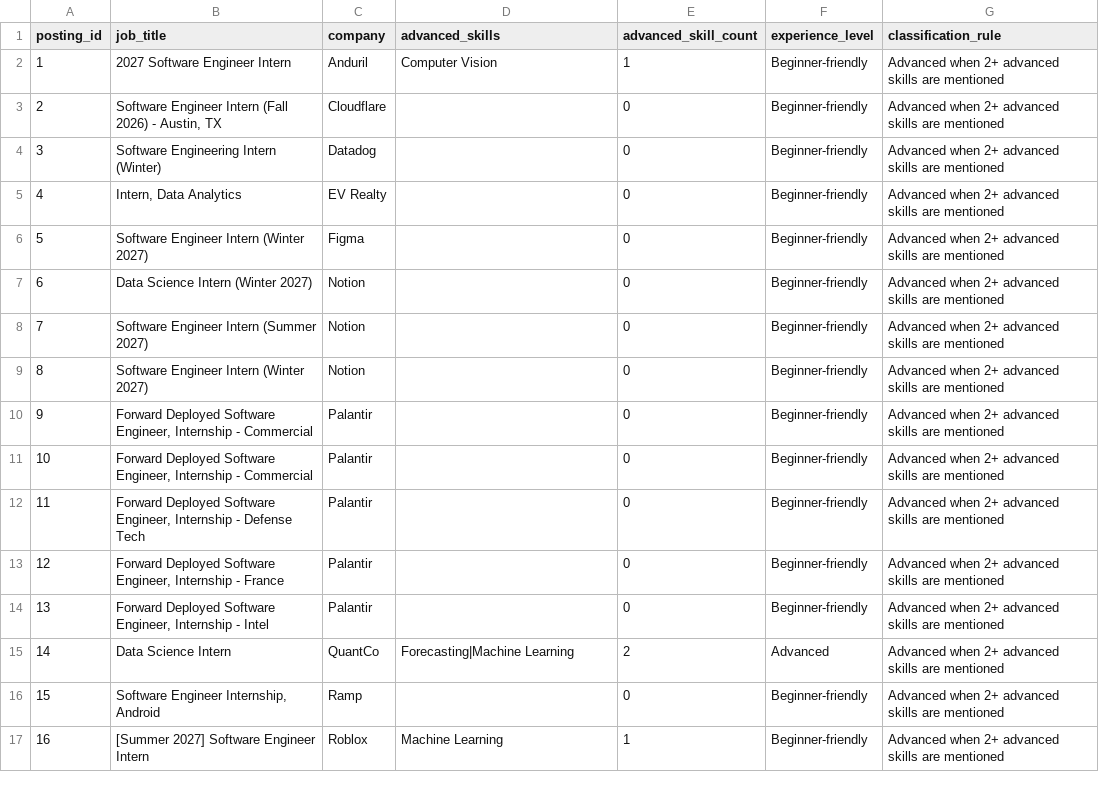
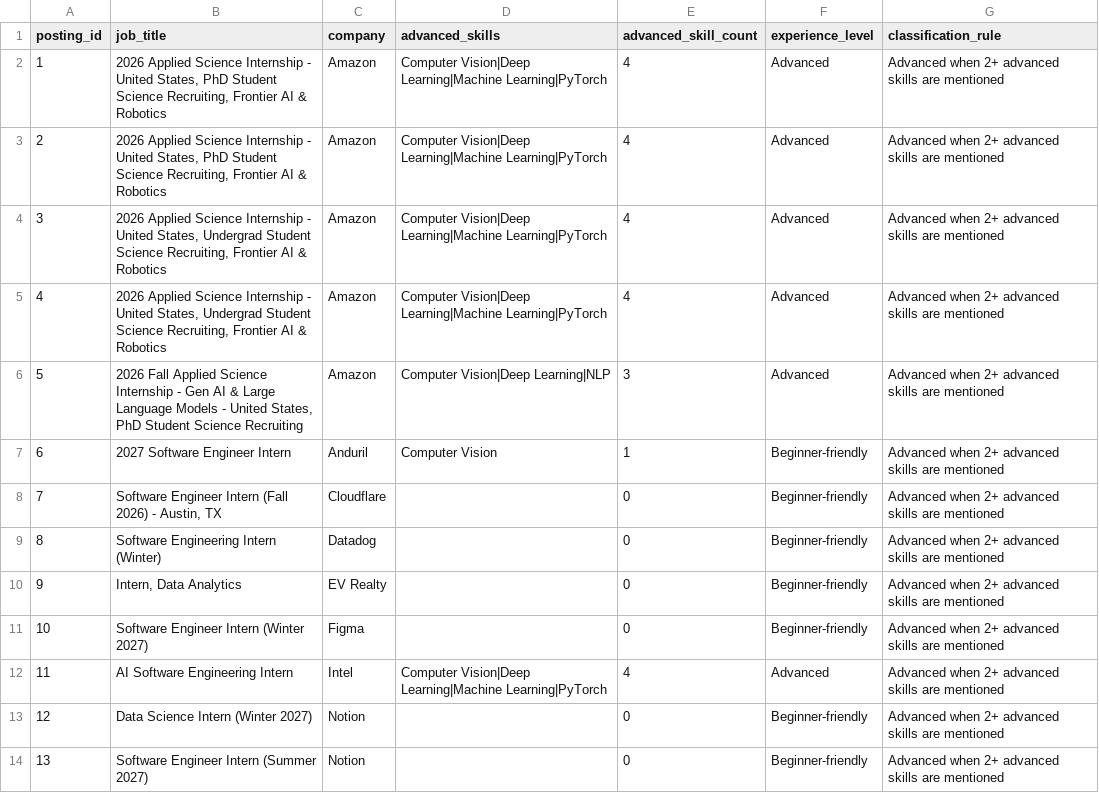
Before and after one commit to adarshcm28/Internship-Skill-Analyzer, a CSV file: data/processed/us/analysis/posting_difficulty.csv, drawn as a sheet; only a part is shown; the shorter side is filled out with more unchanged rows; addresses are those after the commit; the diff names each change by its address in the sheet, - before the commit and + after, or states it on an @@ line.

Commit message:
Add Amazon and Intel job collection connectors

```diff
--- a/data/processed/us/analysis/posting_difficulty.csv
+++ b/data/processed/us/analysis/posting_difficulty.csv
+row 2: 1 | 2026 Applied Science Internship - United States, PhD Student Science Recruiting, Frontier AI & Robotics | Amazon | Computer Vision|Deep Learning|Machine Learning|PyTorch | 4 | Advanced | Advanced when 2+ advanced skills are mentioned
+row 3: 2 | 2026 Applied Science Internship - United States, PhD Student Science Recruiting, Frontier AI & Robotics | Amazon | Computer Vision|Deep Learning|Machine Learning|PyTorch | 4 | Advanced | Advanced when 2+ advanced skills are mentioned
+row 4: 3 | 2026 Applied Science Internship - United States, Undergrad Student Science Recruiting, Frontier AI & Robotics | Amazon | Computer Vision|Deep Learning|Machine Learning|PyTorch | 4 | Advanced | Advanced when 2+ advanced skills are mentioned
+row 5: 4 | 2026 Applied Science Internship - United States, Undergrad Student Science Recruiting, Frontier AI & Robotics | Amazon | Computer Vision|Deep Learning|Machine Learning|PyTorch | 4 | Advanced | Advanced when 2+ advanced skills are mentioned
+row 6: 5 | 2026 Fall Applied Science Internship - Gen AI & Large Language Models - United States, PhD Student Science Recruiting | Amazon | Computer Vision|Deep Learning|NLP | 3 | Advanced | Advanced when 2+ advanced skills are mentioned
@@ column A (posting_id) renumbered from row 7 down @@
+row 12: 11 | AI Software Engineering Intern | Intel | Computer Vision|Deep Learning|Machine Learning|PyTorch | 4 | Advanced | Advanced when 2+ advanced skills are mentioned
```
Also changed, not shown: data/processed/us/analysis/category_summary.csv, data/processed/us/analysis/skill_combinations.csv, 15 other files.
